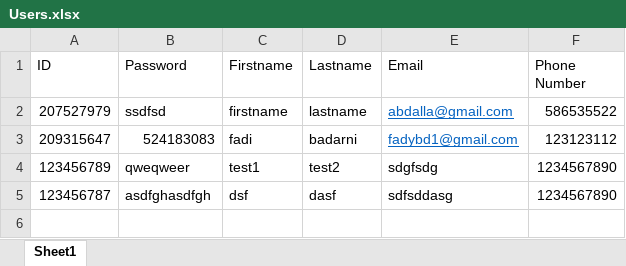
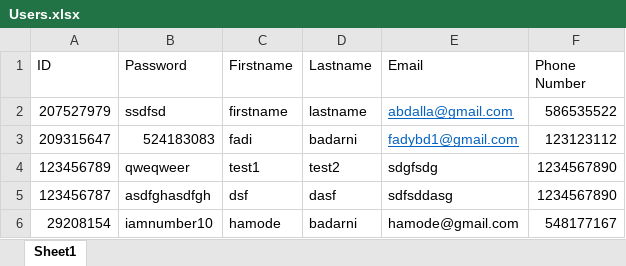
Before and after one commit to FadiBadarni/Medical-Diagnosis, an Excel workbook: Users.xlsx, sheet Sheet1, drawn as a sheet; values as stored, in another font and other column widths than the file's, no borders; the diff names each change by its address in the sheet, - before the commit and + after, or states it on an @@ line.

```diff
--- a/Users.xlsx (sheet Sheet1)
+++ b/Users.xlsx (sheet Sheet1)
+row 6: 29208154 | iamnumber10 | hamode | badarni | hamode@gmail.com | 548177167
```
Also changed, not shown: 9 other files.
